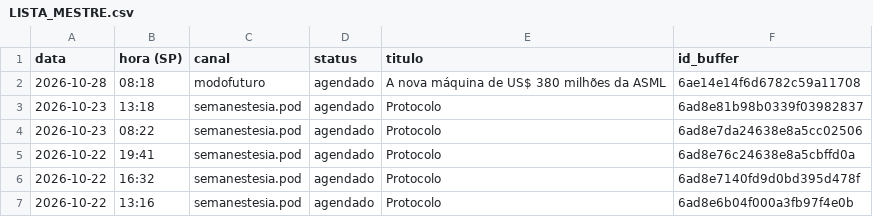
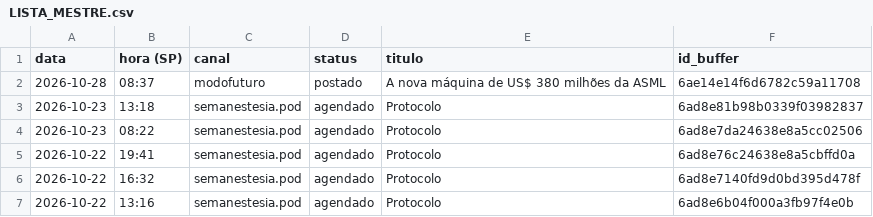
Before and after one commit to poisonb9/Modo-Futuro, a CSV file: estado/LISTA_MESTRE.csv, drawn as a sheet; only a part is shown.

```diff
--- a/estado/LISTA_MESTRE.csv
+++ b/estado/LISTA_MESTRE.csv
@@ -1,3 +1,3 @@
 data;hora (SP);canal;status;titulo;id_buffer
-2026-10-28;08:18;modofuturo;agendado;A nova máquina de US$ 380 milhões da ASML;6ae14e14f6d6782c59a11708
+2026-10-28;08:37;modofuturo;postado;A nova máquina de US$ 380 milhões da ASML;6ae14e14f6d6782c59a11708
 2026-10-23;13:18;semanestesia.pod;agendado;Protocolo;6ad8e81b98b0339f03982837
```
Also changed, not shown: 4 other files.
